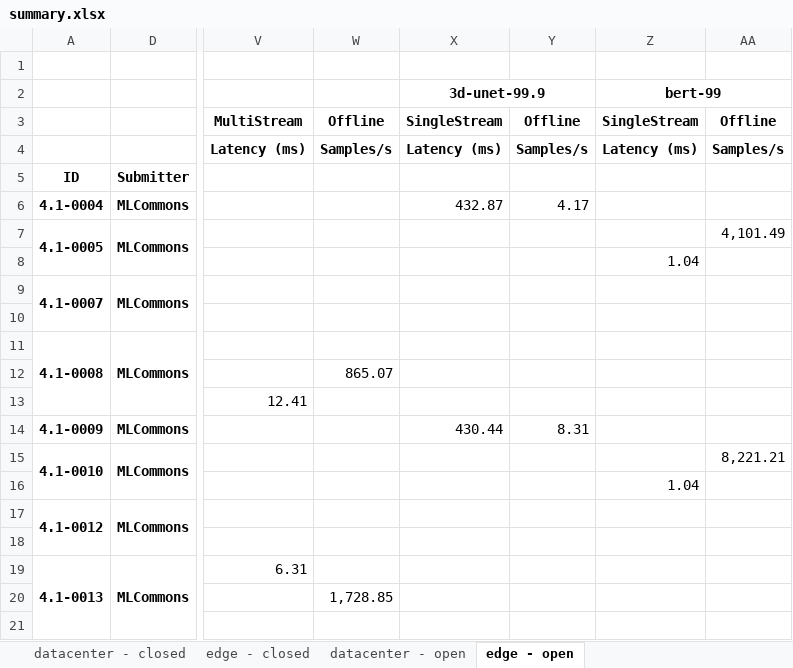
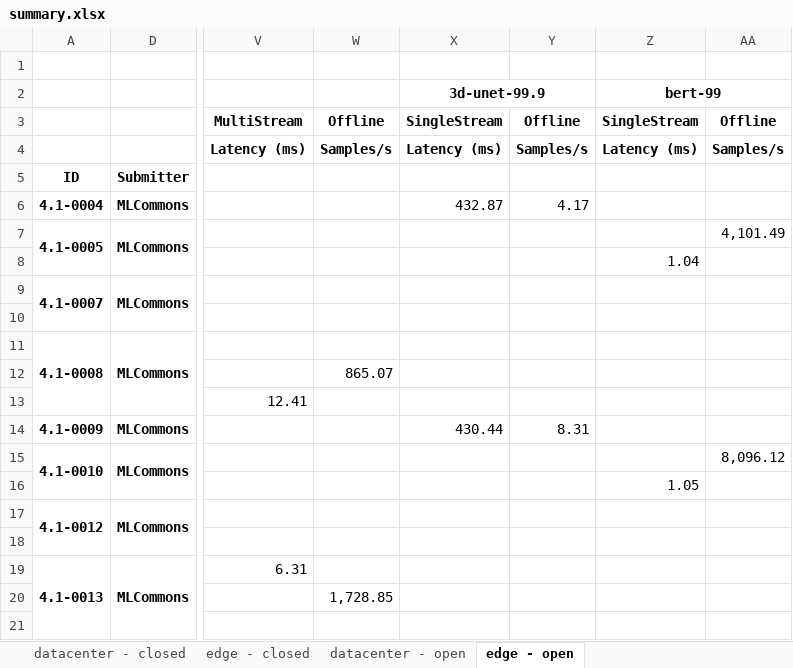
Before and after one commit to mlcommons/mlperf_inference_unofficial_submissions_v5.0, an Excel workbook: summary.xlsx, sheet edge - open, drawn as a sheet; only a part is shown, gaps mark what is left out; values as stored, in another font and other column widths than the file's, no borders; conditional formats not drawn; the diff names each change by its address in the sheet, - before the commit and + after, or states it on an @@ line.

```diff
--- a/summary.xlsx (sheet edge - open)
+++ b/summary.xlsx (sheet edge - open)
-AA15: 8,221.21
+AA15: 8,096.12
-Z16: 1.04
+Z16: 1.05
```
Also changed, not shown: sheet datacenter - open, 4 other files.
